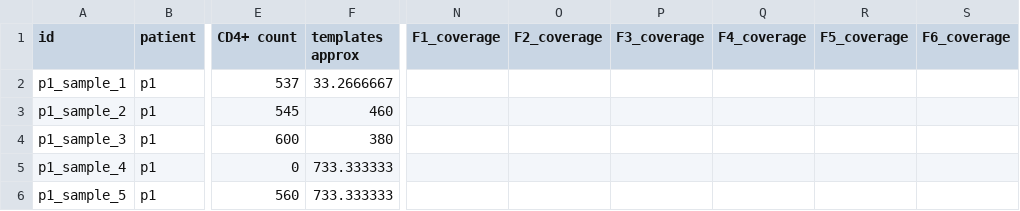
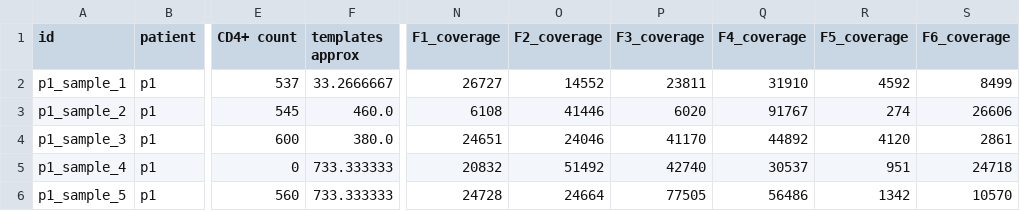
Before and after one commit to neherlab/HIVEVO_access, a TSV file: data/tables/samples_p1.tsv, drawn as a sheet; only a part is shown, gaps mark what is left out; the diff covers the shown part only; the diff names each change by its address in the sheet, - before the commit and + after, or states it on an @@ line.

Commit message:
Average coverage in data tables

```diff
--- a/data/tables/samples_p1.tsv
+++ b/data/tables/samples_p1.tsv
-N2 (F1_coverage): (empty)
+N2 (F1_coverage): 26727
-O2 (F2_coverage): (empty)
+O2 (F2_coverage): 14552
-P2 (F3_coverage): (empty)
+P2 (F3_coverage): 23811
-Q2 (F4_coverage): (empty)
+Q2 (F4_coverage): 31910
-R2 (F5_coverage): (empty)
+R2 (F5_coverage): 4592
-S2 (F6_coverage): (empty)
+S2 (F6_coverage): 8499
-F3 (templates approx): 460
+F3 (templates approx): 460.0
-N3 (F1_coverage): (empty)
+N3 (F1_coverage): 6108
-O3 (F2_coverage): (empty)
+O3 (F2_coverage): 41446
-P3 (F3_coverage): (empty)
+P3 (F3_coverage): 6020
-Q3 (F4_coverage): (empty)
+Q3 (F4_coverage): 91767
-R3 (F5_coverage): (empty)
+R3 (F5_coverage): 274
-S3 (F6_coverage): (empty)
+S3 (F6_coverage): 26606
-F4 (templates approx): 380
+F4 (templates approx): 380.0
-N4 (F1_coverage): (empty)
+N4 (F1_coverage): 24651
-O4 (F2_coverage): (empty)
+O4 (F2_coverage): 24046
-P4 (F3_coverage): (empty)
+P4 (F3_coverage): 41170
-Q4 (F4_coverage): (empty)
+Q4 (F4_coverage): 44892
-R4 (F5_coverage): (empty)
+R4 (F5_coverage): 4120
-S4 (F6_coverage): (empty)
+S4 (F6_coverage): 2861
-N5 (F1_coverage): (empty)
+N5 (F1_coverage): 20832
-O5 (F2_coverage): (empty)
+O5 (F2_coverage): 51492
-P5 (F3_coverage): (empty)
+P5 (F3_coverage): 42740
-Q5 (F4_coverage): (empty)
+Q5 (F4_coverage): 30537
-R5 (F5_coverage): (empty)
+R5 (F5_coverage): 951
-S5 (F6_coverage): (empty)
+S5 (F6_coverage): 24718
-N6 (F1_coverage): (empty)
+N6 (F1_coverage): 24728
-O6 (F2_coverage): (empty)
+O6 (F2_coverage): 24664
-P6 (F3_coverage): (empty)
+P6 (F3_coverage): 77505
-Q6 (F4_coverage): (empty)
+Q6 (F4_coverage): 56486
-R6 (F5_coverage): (empty)
+R6 (F5_coverage): 1342
-S6 (F6_coverage): (empty)
+S6 (F6_coverage): 10570
```
Also changed, not shown: 47 edited cells elsewhere in this file, data/tables/samples_p10.tsv, data/tables/samples_p11.tsv, 6 other files.
